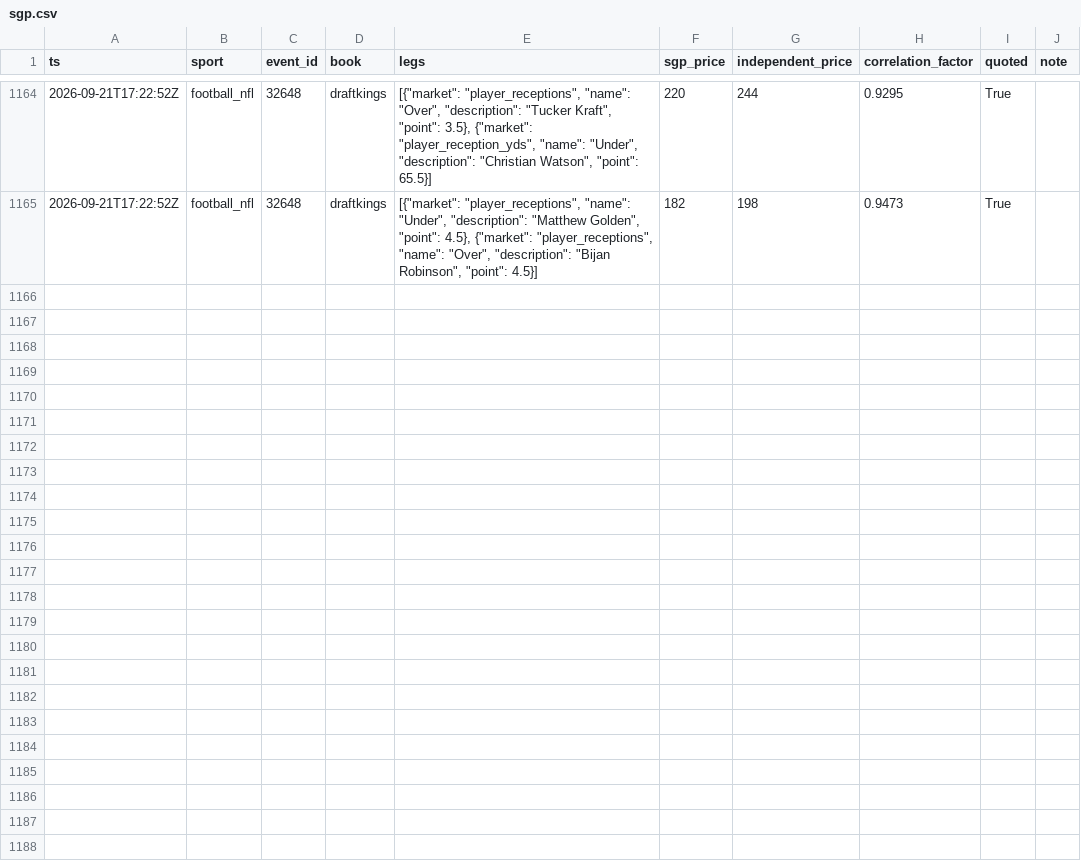
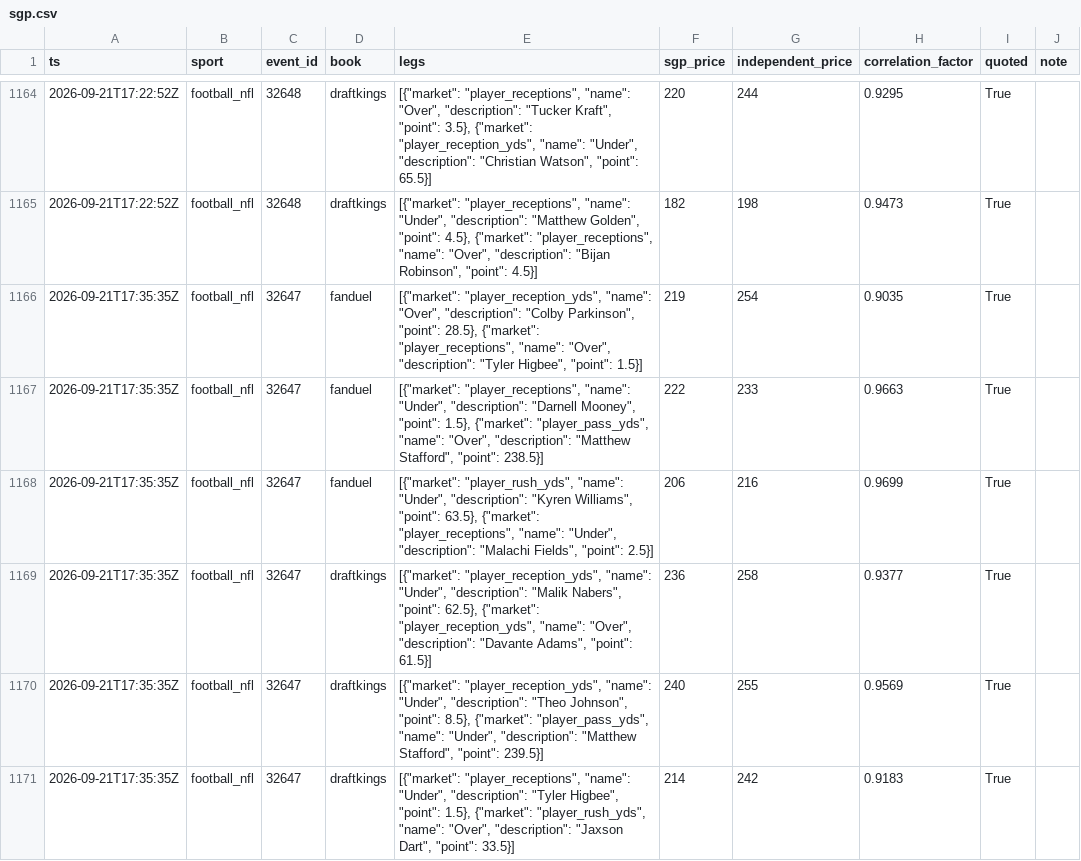
Before and after one commit to zilverest/prop-lab, a CSV file: data/sgp.csv, drawn as a sheet; only a part is shown, gaps mark what is left out; the diff covers the shown part only.

```diff
--- a/data/sgp.csv
+++ b/data/sgp.csv
@@ -1165 +1165,7 @@ ts,sport,event_id,book,legs,sgp_price,independent_price,correlation_factor,quote
 2026-09-21T17:22:52Z,football_nfl,32648,draftkings,"[{""market"": ""player_receptions"", ""name"": ""Under"", ""description"": ""Matthew Golden"", ""point"": 4.5}, {""market"": ""player_receptions"", ""name"": ""Over"", ""description"": ""Bijan Robinson"", ""point"": 4.5}]",182,198,0.9473,True,
+2026-09-21T17:35:35Z,football_nfl,32647,fanduel,"[{""market"": ""player_reception_yds"", ""name"": ""Over"", ""description"": ""Colby Parkinson"", ""point"": 28.5}, {""market"": ""player_receptions"", ""name"": ""Over"", ""description"": ""Tyler Higbee"", ""point"": 1.5}]",219,254,0.9035,True,
+2026-09-21T17:35:35Z,football_nfl,32647,fanduel,"[{""market"": ""player_receptions"", ""name"": ""Under"", ""description"": ""Darnell Mooney"", ""point"": 1.5}, {""market"": ""player_pass_yds"", ""name"": ""Over"", ""description"": ""Matthew Stafford"", ""point"": 238.5}]",222,233,0.9663,True,
+2026-09-21T17:35:35Z,football_nfl,32647,fanduel,"[{""market"": ""player_rush_yds"", ""name"": ""Under"", ""description"": ""Kyren Williams"", ""point"": 63.5}, {""market"": ""player_receptions"", ""name"": ""Under"", ""description"": ""Malachi Fields"", ""point"": 2.5}]",206,216,0.9699,True,
+2026-09-21T17:35:35Z,football_nfl,32647,draftkings,"[{""market"": ""player_reception_yds"", ""name"": ""Under"", ""description"": ""Malik Nabers"", ""point"": 62.5}, {""market"": ""player_reception_yds"", ""name"": ""Over"", ""description"": ""Davante Adams"", ""point"": 61.5}]",236,258,0.9377,True,
+2026-09-21T17:35:35Z,football_nfl,32647,draftkings,"[{""market"": ""player_reception_yds"", ""name"": ""Under"", ""description"": ""Theo Johnson"", ""point"": 8.5}, {""market"": ""player_pass_yds"", ""name"": ""Under"", ""description"": ""Matthew Stafford"", ""point"": 239.5}]",240,255,0.9569,True,
+2026-09-21T17:35:35Z,football_nfl,32647,draftkings,"[{""market"": ""player_receptions"", ""name"": ""Under"", ""description"": ""Tyler Higbee"", ""point"": 1.5}, {""market"": ""player_rush_yds"", ""name"": ""Over"", ""description"": ""Jaxson Dart"", ""point"": 33.5}]",214,242,0.9183,True,
```
Also changed, not shown: 6 added rows elsewhere in this file, data/candidates.csv, 3 other files.
